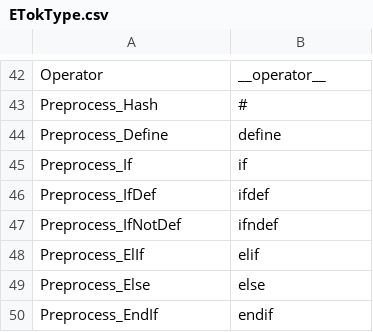
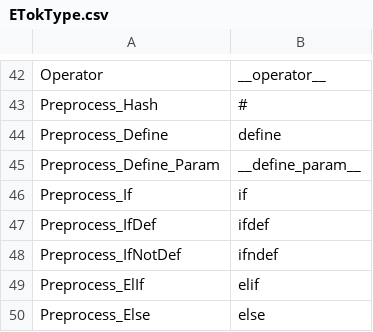
Before and after one commit to Ed94/gencpp, a CSV file: base/enums/ETokType.csv, drawn as a sheet; only a part is shown, gaps mark what is left out; the shorter side is filled out with more unchanged rows.

```diff
--- a/base/enums/ETokType.csv
+++ b/base/enums/ETokType.csv
@@ -44,2 +44,3 @@ Preprocess_Hash,            "#"
 Preprocess_Define,          "define"
+Preprocess_Define_Param,    "__define_param__"
 Preprocess_If,              "if"
```
Also changed, not shown: 15 other files.
